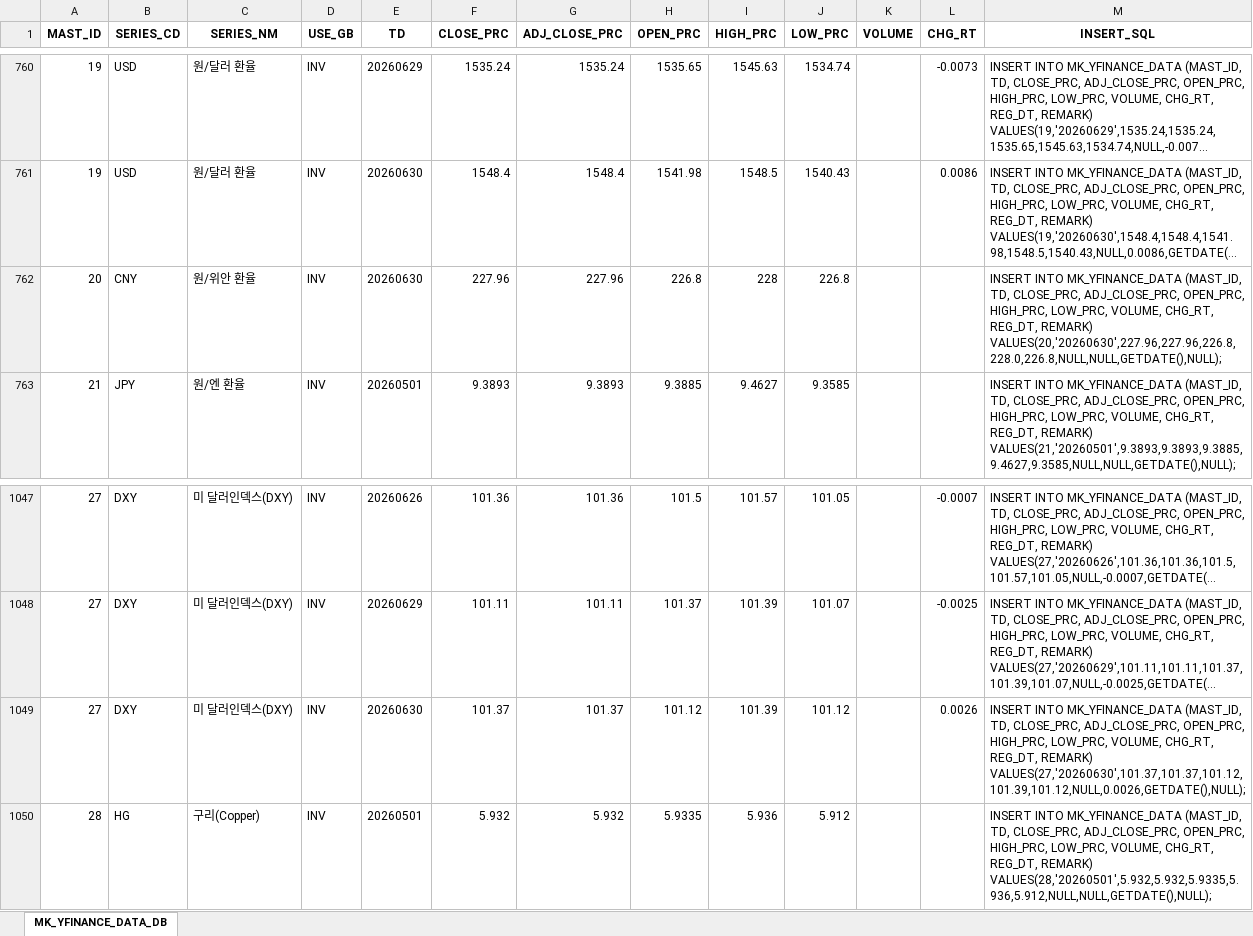
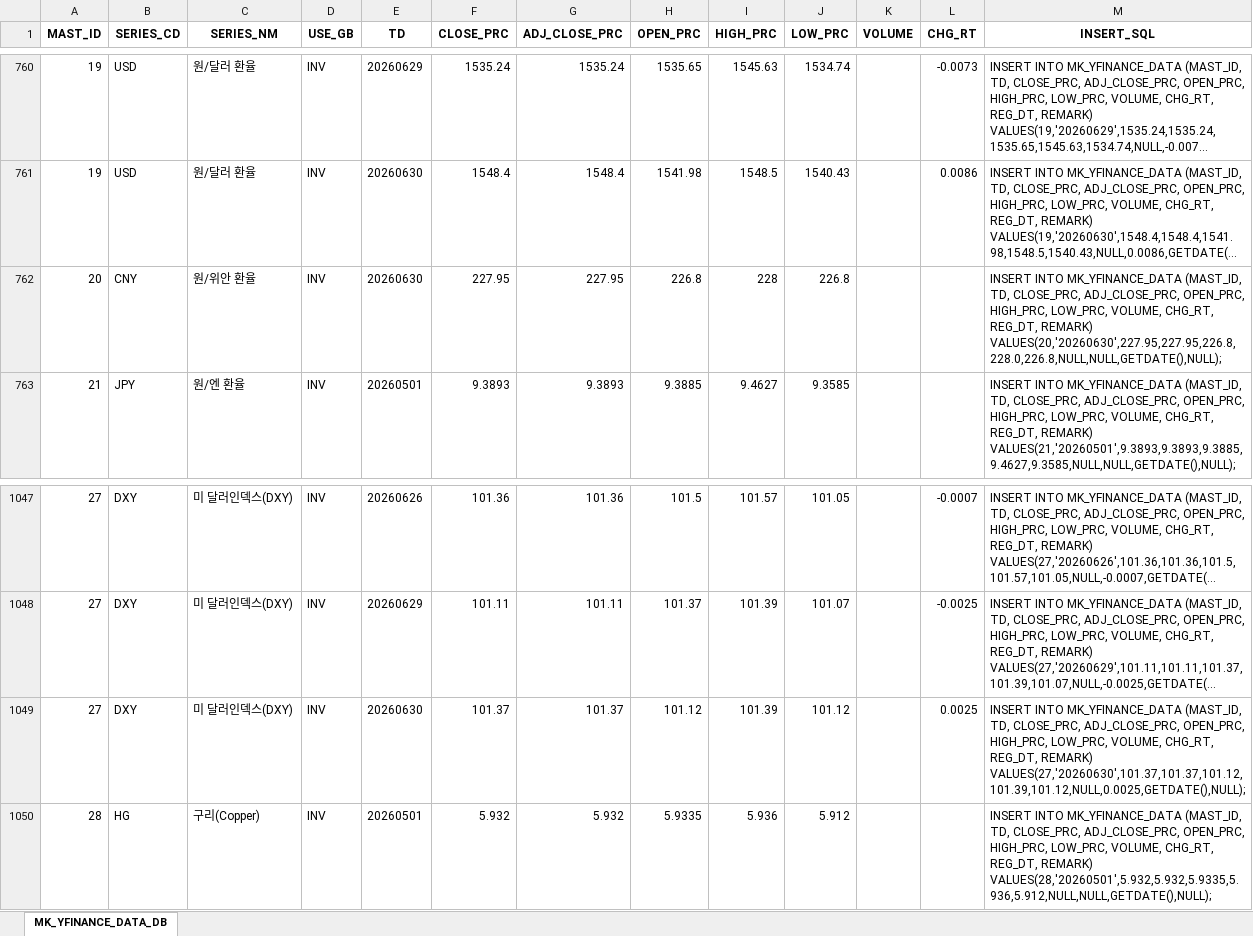
Before and after one commit to chsbjh-ops/mk-inv-ingest, an Excel workbook: data/MK_YFINANCE_DATA_20260630.xlsx, sheet MK_YFINANCE_DATA_DB, drawn as a sheet; only a part is shown, gaps mark what is left out; long unchanged cells end in …; values as stored, in another font and other column widths than the file's, no borders; the diff covers the shown part only; the diff names each change by its address in the sheet, - before the commit and + after, or states it on an @@ line.

```diff
--- a/data/MK_YFINANCE_DATA_20260630.xlsx (sheet MK_YFINANCE_DATA_DB)
+++ b/data/MK_YFINANCE_DATA_20260630.xlsx (sheet MK_YFINANCE_DATA_DB)
-F762 (CLOSE_PRC): 227.96
+F762 (CLOSE_PRC): 227.95
-G762 (ADJ_CLOSE_PRC): 227.96
+G762 (ADJ_CLOSE_PRC): 227.95
-M762 (INSERT_SQL): …REG_DT, REMARK) VALUES(20,'20260630',227.96,227.96,226.8,228.0,226.8,NULL,NULL,GETDATE(),NULL);
+M762 (INSERT_SQL): …REG_DT, REMARK) VALUES(20,'20260630',227.95,227.95,226.8,228.0,226.8,NULL,NULL,GETDATE(),NULL);
-L1049 (CHG_RT): 0.0026
+L1049 (CHG_RT): 0.0025
-M1049 (INSERT_SQL): …REG_DT, REMARK) VALUES(27,'20260630',101.37,101.37,101.12,101.39,101.12,NULL,0.0026,GETDATE(),NULL);
+M1049 (INSERT_SQL): …REG_DT, REMARK) VALUES(27,'20260630',101.37,101.37,101.12,101.39,101.12,NULL,0.0025,GETDATE(),NULL);
```
Also changed, not shown: 44 edited cells elsewhere in this sheet, data/MK_ECB_DATA_20260630.xlsx, data/MK_FRED_DATA_20260630.xlsx, 5 other files.
